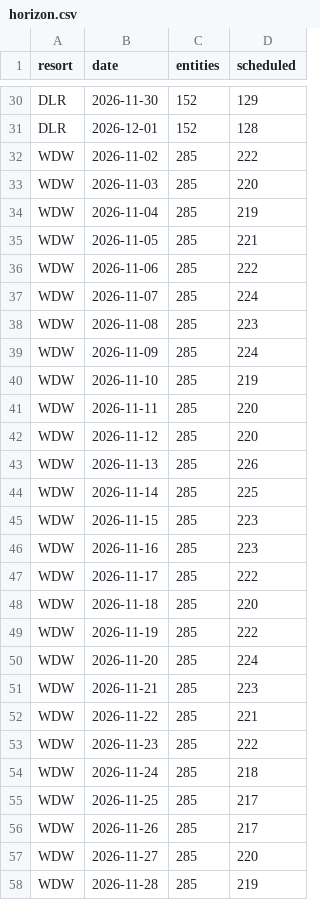
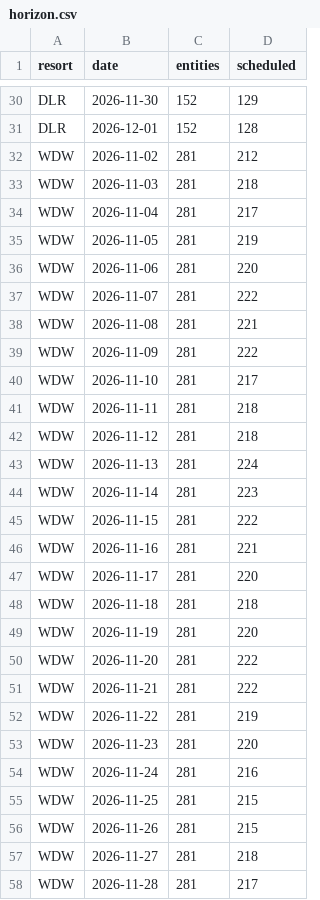
Before and after one commit to scoopdisney/closure-watch, a CSV file: data/horizon.csv, drawn as a sheet; only a part is shown, gaps mark what is left out; the diff covers the shown part only.

```diff
--- a/data/horizon.csv
+++ b/data/horizon.csv
@@ -31,28 +31,28 @@ DLR,2026-11-30,152,129
 DLR,2026-12-01,152,128
-WDW,2026-11-02,285,222
-WDW,2026-11-03,285,220
-WDW,2026-11-04,285,219
-WDW,2026-11-05,285,221
-WDW,2026-11-06,285,222
-WDW,2026-11-07,285,224
-WDW,2026-11-08,285,223
-WDW,2026-11-09,285,224
-WDW,2026-11-10,285,219
-WDW,2026-11-11,285,220
-WDW,2026-11-12,285,220
-WDW,2026-11-13,285,226
-WDW,2026-11-14,285,225
-WDW,2026-11-15,285,223
-WDW,2026-11-16,285,223
-WDW,2026-11-17,285,222
-WDW,2026-11-18,285,220
-WDW,2026-11-19,285,222
-WDW,2026-11-20,285,224
-WDW,2026-11-21,285,223
-WDW,2026-11-22,285,221
-WDW,2026-11-23,285,222
-WDW,2026-11-24,285,218
-WDW,2026-11-25,285,217
-WDW,2026-11-26,285,217
-WDW,2026-11-27,285,220
-WDW,2026-11-28,285,219
+WDW,2026-11-02,281,212
+WDW,2026-11-03,281,218
+WDW,2026-11-04,281,217
+WDW,2026-11-05,281,219
+WDW,2026-11-06,281,220
+WDW,2026-11-07,281,222
+WDW,2026-11-08,281,221
+WDW,2026-11-09,281,222
+WDW,2026-11-10,281,217
+WDW,2026-11-11,281,218
+WDW,2026-11-12,281,218
+WDW,2026-11-13,281,224
+WDW,2026-11-14,281,223
+WDW,2026-11-15,281,222
+WDW,2026-11-16,281,221
+WDW,2026-11-17,281,220
+WDW,2026-11-18,281,218
+WDW,2026-11-19,281,220
+WDW,2026-11-20,281,222
+WDW,2026-11-21,281,222
+WDW,2026-11-22,281,219
+WDW,2026-11-23,281,220
+WDW,2026-11-24,281,216
+WDW,2026-11-25,281,215
+WDW,2026-11-26,281,215
+WDW,2026-11-27,281,218
+WDW,2026-11-28,281,217
```
Also changed, not shown: 6 edited cells elsewhere in this file, data/closures.csv.
